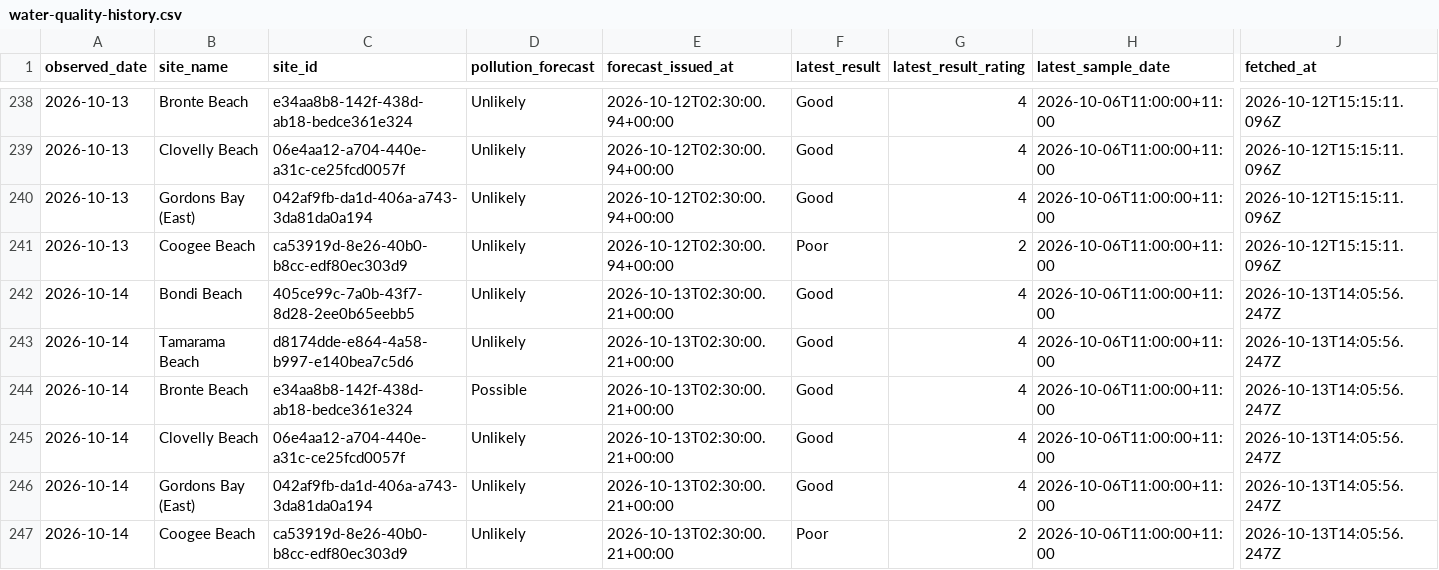
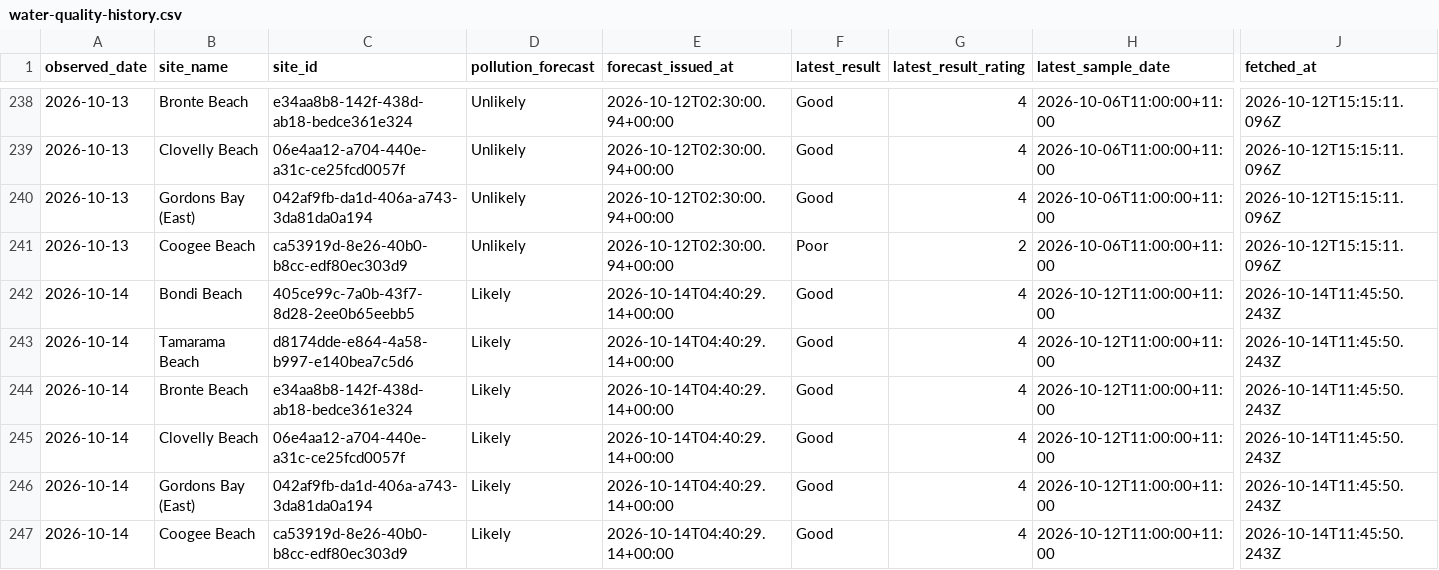
Before and after one commit to Henderson-Org/Visit-Bondi-Beach, a CSV file: data/water-quality-history.csv, drawn as a sheet; only a part is shown, gaps mark what is left out; the diff names each change by its address in the sheet, - before the commit and + after, or states it on an @@ line.

```diff
--- a/data/water-quality-history.csv
+++ b/data/water-quality-history.csv
-D242:D243 (pollution_forecast): Unlikely
+D242:D243 (pollution_forecast): Likely
-E242:E247 (forecast_issued_at): 2026-10-13T02:30:00.21+00:00
+E242:E247 (forecast_issued_at): 2026-10-14T04:40:29.14+00:00
-H242:H247 (latest_sample_date): 2026-10-06T11:00:00+11:00
+H242:H247 (latest_sample_date): 2026-10-12T11:00:00+11:00
-J242:J247 (fetched_at): 2026-10-13T14:05:56.247Z
+J242:J247 (fetched_at): 2026-10-14T11:45:50.243Z
-D244 (pollution_forecast): Possible
+D244 (pollution_forecast): Likely
-D245:D247 (pollution_forecast): Unlikely
+D245:D247 (pollution_forecast): Likely
-F247 (latest_result): Poor
+F247 (latest_result): Good
-G247 (latest_result_rating): 2
+G247 (latest_result_rating): 4
```
